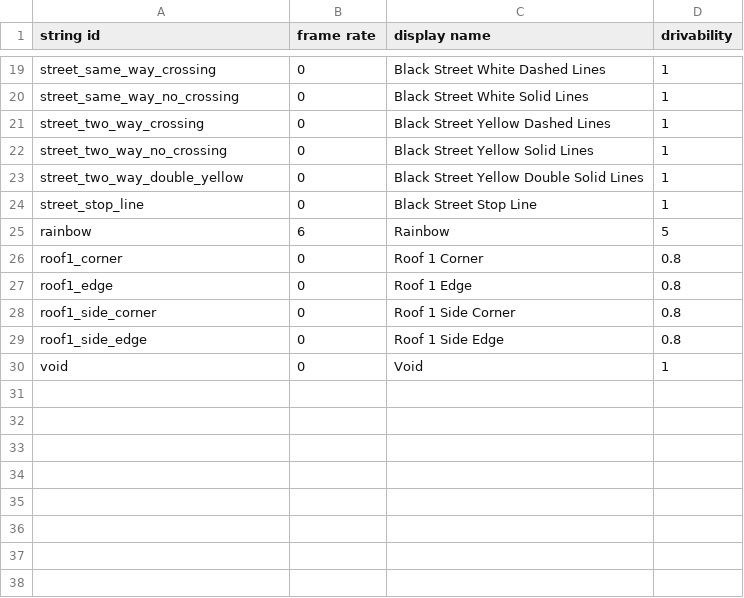
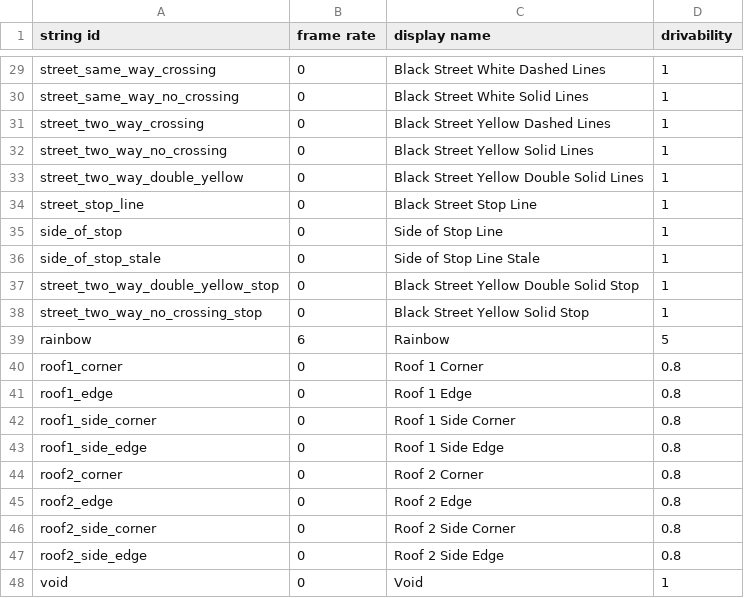
Before and after one commit to lukedigiovanna/City-Freeworld-Game, a CSV file: assets/texture_packs/tiles.csv, drawn as a sheet; only a part is shown, gaps mark what is left out; the diff covers the shown part only; the diff names each change by its address in the sheet, - before the commit and + after, or states it on an @@ line.

```diff
--- a/assets/texture_packs/tiles.csv
+++ b/assets/texture_packs/tiles.csv
+row 35: side_of_stop | 0 | Side of Stop Line | 1
+row 36: side_of_stop_stale | 0 | Side of Stop Line Stale | 1
+row 37: street_two_way_double_yellow_stop | 0 | Black Street Yellow Double Solid Stop | 1
+row 38: street_two_way_no_crossing_stop | 0 | Black Street Yellow Solid Stop | 1
+row 44: roof2_corner | 0 | Roof 2 Corner | 0.8
+row 45: roof2_edge | 0 | Roof 2 Edge | 0.8
+row 46: roof2_side_corner | 0 | Roof 2 Side Corner | 0.8
+row 47: roof2_side_edge | 0 | Roof 2 Side Edge | 0.8
```
Also changed, not shown: 10 added rows elsewhere in this file, 26 other files.
